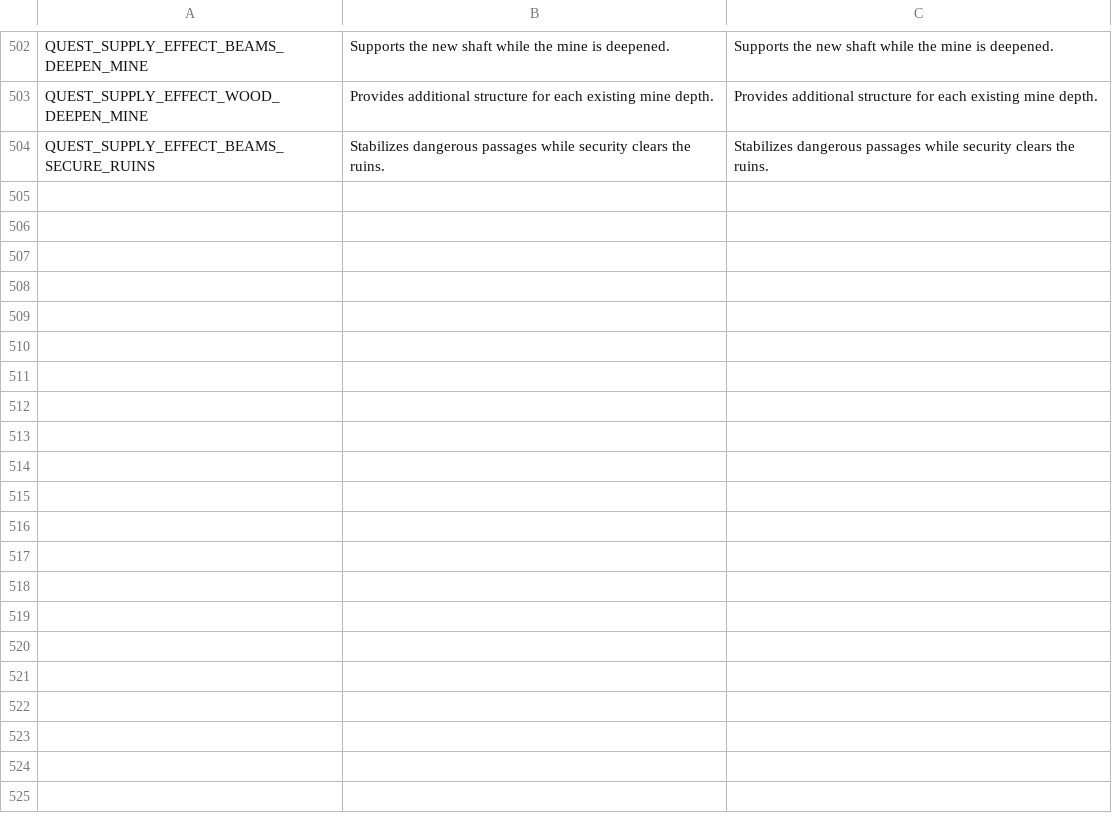
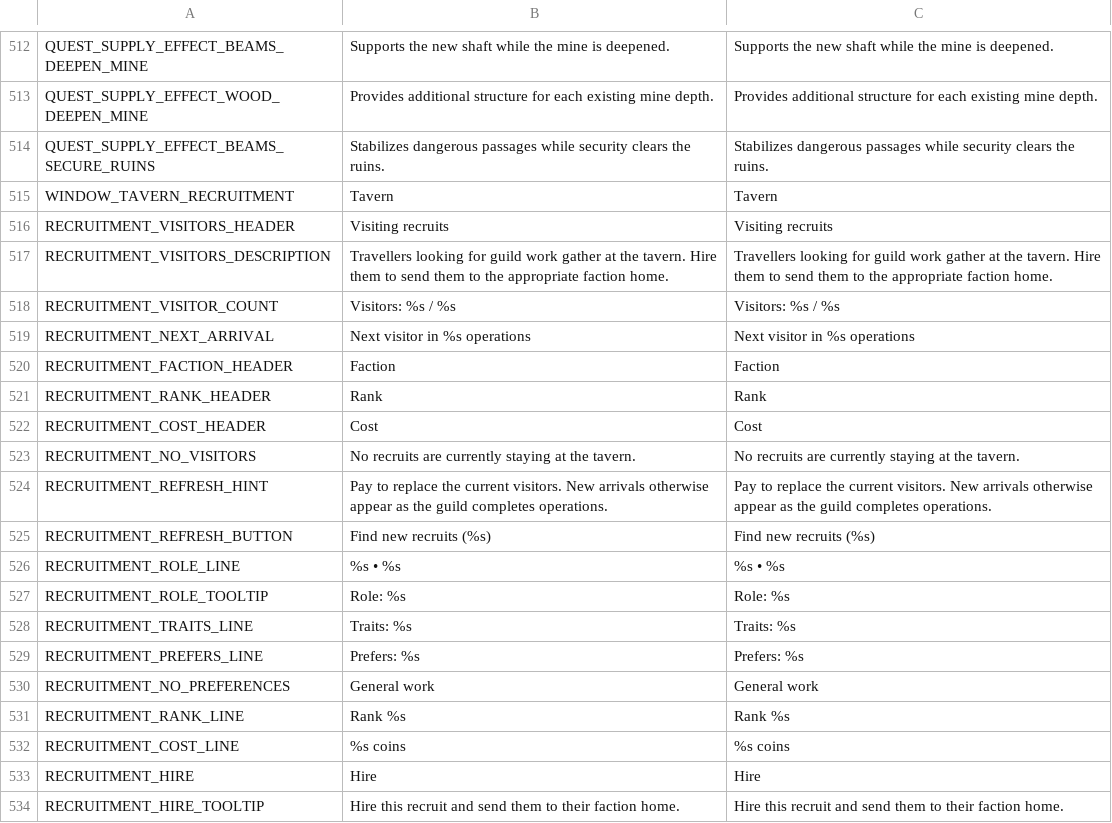
Before and after one commit to torbenvanassche/hexes_and_alchemy, a CSV file: translations/translations.csv, drawn as a sheet; only a part is shown, gaps mark what is left out; the diff covers the shown part only; the diff names each change by its address in the sheet, - before the commit and + after, or states it on an @@ line.

Commit message:
faction homes and recruitable adventurers

```diff
--- a/translations/translations.csv
+++ b/translations/translations.csv
+row 515: WINDOW_TAVERN_RECRUITMENT | Tavern | Tavern
+row 516: RECRUITMENT_VISITORS_HEADER | Visiting recruits | Visiting recruits
+row 517: RECRUITMENT_VISITORS_DESCRIPTION | Travellers looking for guild work gather at the tavern. Hire them to send them to the appropriate faction home. | Travellers looking for guild work gather at the tavern. Hire them to send them to the appropriate faction home.
+row 518: RECRUITMENT_VISITOR_COUNT | Visitors: %s / %s | Visitors: %s / %s
+row 519: RECRUITMENT_NEXT_ARRIVAL | Next visitor in %s operations | Next visitor in %s operations
+row 520: RECRUITMENT_FACTION_HEADER | Faction | Faction
+row 521: RECRUITMENT_RANK_HEADER | Rank | Rank
+row 522: RECRUITMENT_COST_HEADER | Cost | Cost
+row 523: RECRUITMENT_NO_VISITORS | No recruits are currently staying at the tavern. | No recruits are currently staying at the tavern.
+row 524: RECRUITMENT_REFRESH_HINT | Pay to replace the current visitors. New arrivals otherwise appear as the guild completes operations. | Pay to replace the current visitors. New arrivals otherwise appear as the guild completes operations.
+row 525: RECRUITMENT_REFRESH_BUTTON | Find new recruits (%s) | Find new recruits (%s)
+row 526: RECRUITMENT_ROLE_LINE | %s • %s | %s • %s
+row 527: RECRUITMENT_ROLE_TOOLTIP | Role: %s | Role: %s
+row 528: RECRUITMENT_TRAITS_LINE | Traits: %s | Traits: %s
+row 529: RECRUITMENT_PREFERS_LINE | Prefers: %s | Prefers: %s
+row 530: RECRUITMENT_NO_PREFERENCES | General work | General work
+row 531: RECRUITMENT_RANK_LINE | Rank %s | Rank %s
+row 532: RECRUITMENT_COST_LINE | %s coins | %s coins
+row 533: RECRUITMENT_HIRE | Hire | Hire
+row 534: RECRUITMENT_HIRE_TOOLTIP | Hire this recruit and send them to their faction home. | Hire this recruit and send them to their faction home.
```
Also changed, not shown: 22 added rows and 2 edited cells elsewhere in this file, 40 other files.
